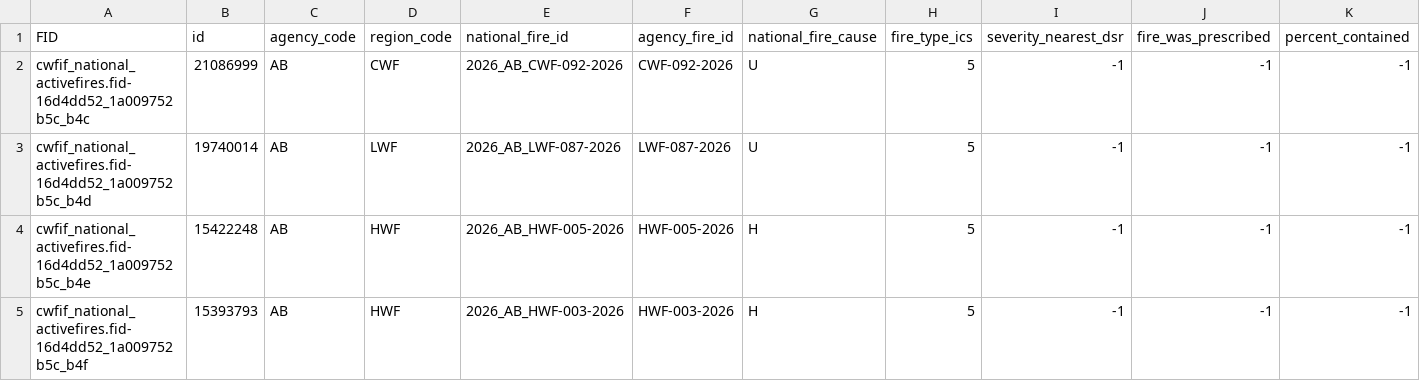
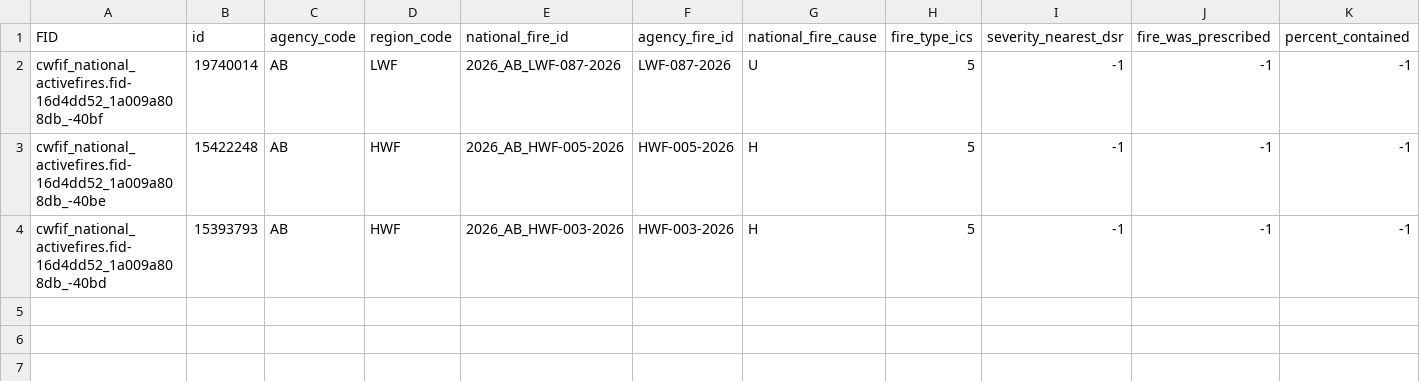
Before and after one commit to jagius/cda-air-quality-compiler, a CSV file: docs/active_fires_ab.csv, drawn as a sheet; only a part is shown; removed rows and columns are numbered as before the commit, all else as after; rows hold the shown columns only; the diff names each change by its address in the sheet, - before the commit and + after, or states it on an @@ line.

```diff
--- a/docs/active_fires_ab.csv
+++ b/docs/active_fires_ab.csv
-row 2: cwfif_national_activefires.fid-16d4dd52_1a009752b5c_b4c | 21086999 | AB | CWF | 2026_AB_CWF-092-2026 | CWF-092-2026 | U | 5 | -1 | -1 | -1
-A2 (FID): cwfif_national_activefires.fid-16d4dd52_1a009752b5c_b4d
+A2 (FID): cwfif_national_activefires.fid-16d4dd52_1a009a808db_-40bf
-A3 (FID): cwfif_national_activefires.fid-16d4dd52_1a009752b5c_b4e
+A3 (FID): cwfif_national_activefires.fid-16d4dd52_1a009a808db_-40be
-A4 (FID): cwfif_national_activefires.fid-16d4dd52_1a009752b5c_b4f
+A4 (FID): cwfif_national_activefires.fid-16d4dd52_1a009a808db_-40bd
```
Also changed, not shown: docs/active_fires.csv, docs/active_fires_nt.csv, 6 other files.
